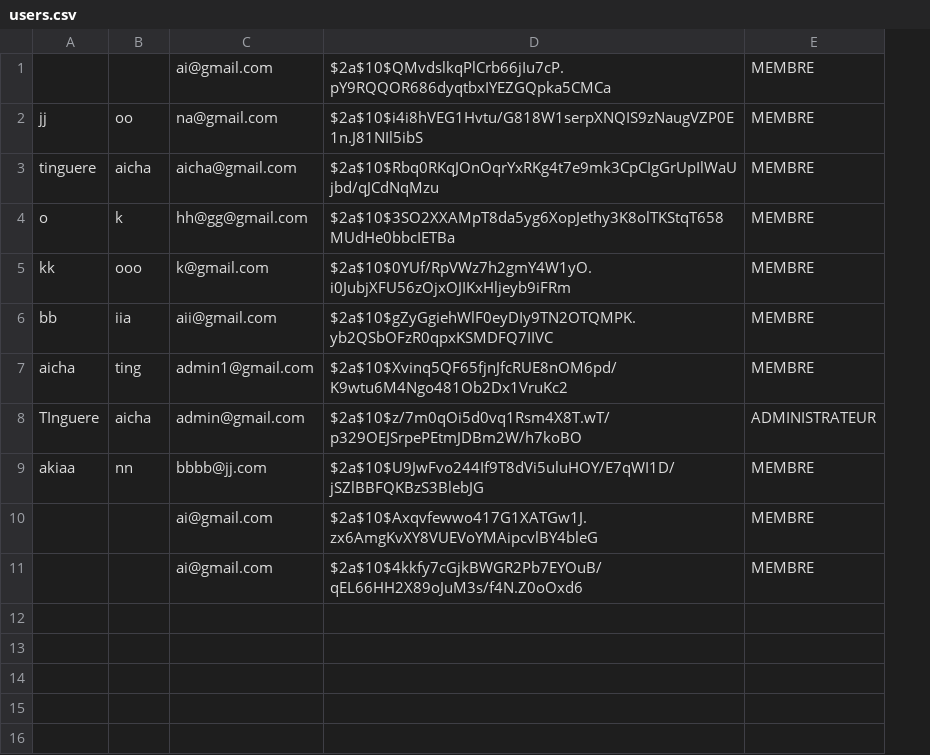
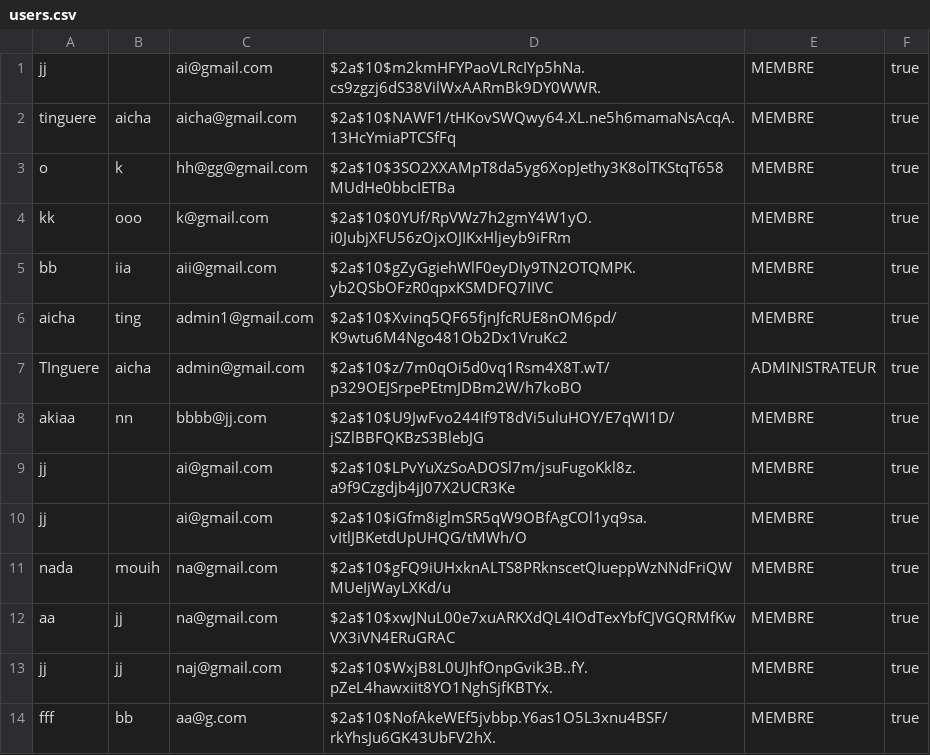
Before and after one commit to XiannaS/Gestionbibli, a CSV file: target/classes/ressources/users.csv, drawn as a sheet; removed rows and columns are numbered as before the commit, all else as after; the diff names each change by its address in the sheet, - before the commit and + after, or states it on an @@ line.

```diff
--- a/target/classes/ressources/users.csv
+++ b/target/classes/ressources/users.csv
+column F, rows 1-10: all true
-row 1:  |  | ai@gmail.com | $2a$10$QMvdslkqPlCrb66jIu7cP.pY9RQQOR686dyqtbxIYEZGQpka5CMCa | MEMBRE
-B1: oo
+B1: (empty)
-C1: na@gmail.com
+C1: ai@gmail.com
-D1: $2a$10$i4i8hVEG1Hvtu/G818W1serpXNQIS9zNaugVZP0E1n.J81NIl5ibS
+D1: $2a$10$m2kmHFYPaoVLRcIYp5hNa.cs9zgzj6dS38VilWxAARmBk9DY0WWR.
-D2: $2a$10$Rbq0RKqJOnOqrYxRKg4t7e9mk3CpCIgGrUpIlWaUjbd/qJCdNqMzu
+D2: $2a$10$NAWF1/tHKovSWQwy64.XL.ne5h6mamaNsAcqA.13HcYmiaPTCSfFq
-A9:A10: (empty)
+A9:A10: jj
-D9: $2a$10$Axqvfewwo417G1XATGw1J.zx6AmgKvXY8VUEVoYMAipcvlBY4bleG
+D9: $2a$10$LPvYuXzSoADOSl7m/jsuFugoKkl8z.a9f9Czgdjb4jJ07X2UCR3Ke
-D10: $2a$10$4kkfy7cGjkBWGR2Pb7EYOuB/qEL66HH2X89oJuM3s/f4N.Z0oOxd6
+D10: $2a$10$iGfm8iglmSR5qW9OBfAgCOl1yq9sa.vItlJBKetdUpUHQG/tMWh/O
+row 11: nada | mouih | na@gmail.com | $2a$10$gFQ9iUHxknALTS8PRknscetQIueppWzNNdFriQWMUeIjWayLXKd/u | MEMBRE | true
+row 12: aa | jj | na@gmail.com | $2a$10$xwJNuL00e7xuARKXdQL4IOdTexYbfCJVGQRMfKwVX3iVN4ERuGRAC | MEMBRE | true
+row 13: jj | jj | naj@gmail.com | $2a$10$WxjB8L0UJhfOnpGvik3B..fY.pZeL4hawxiit8YO1NghSjfKBTYx. | MEMBRE | true
+row 14: fff | bb | aa@g.com | $2a$10$NofAkeWEf5jvbbp.Y6as1O5L3xnu4BSF/rkYhsJu6GK43UbFV2hX. | MEMBRE | true
```
Also changed, not shown: 25 other files.
